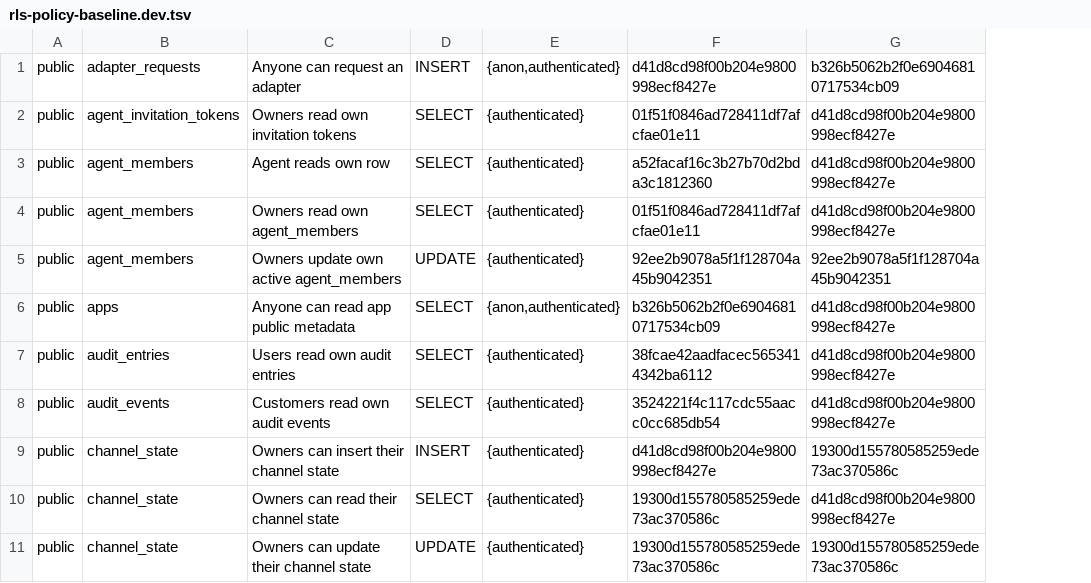
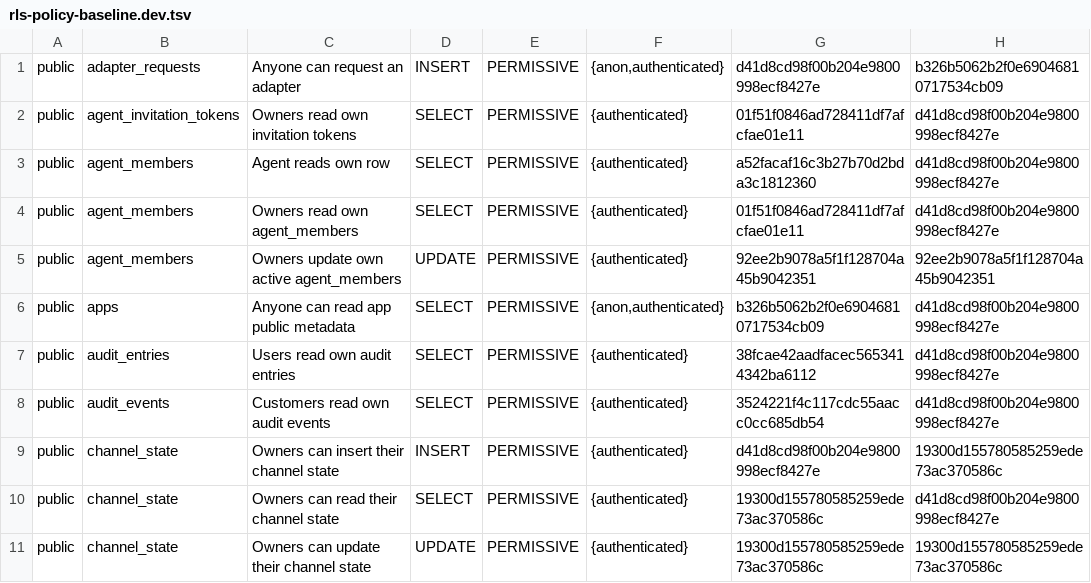
Before and after one commit to Orange-The-World/orangerails, a TSV file: supabase/rls-policy-baseline.dev.tsv, drawn as a sheet; only a part is shown; the diff names each change by its address in the sheet, - before the commit and + after, or states it on an @@ line.

Commit message:
OR-T1601: add permissive column to the dev RLS policy baseline
Regenerated from live pg_policies on fzwmnzmtqidumdqjdddz, 2026-09-05.
Same 67 rows, same order, same hashes as the committed file (confirmed
row for row against the previous file before editing); the only change
is the new permissive column inserted after cmd. All 67 are PERMISSIVE
on dev today, so this is a pure schema-widening change with zero
functional diff on this project.

```diff
--- a/supabase/rls-policy-baseline.dev.tsv
+++ b/supabase/rls-policy-baseline.dev.tsv
+column E, rows 1-11: all PERMISSIVE
```
